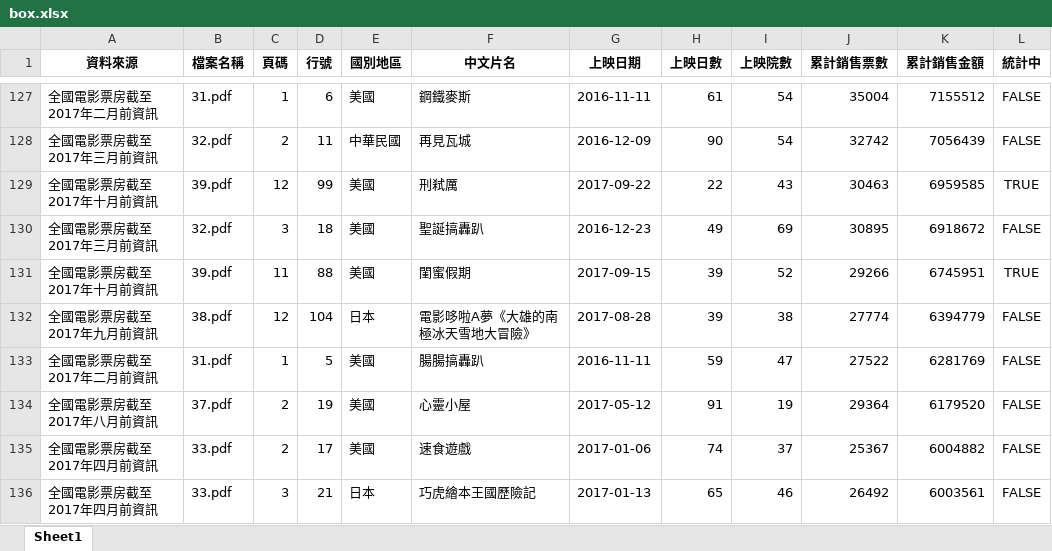
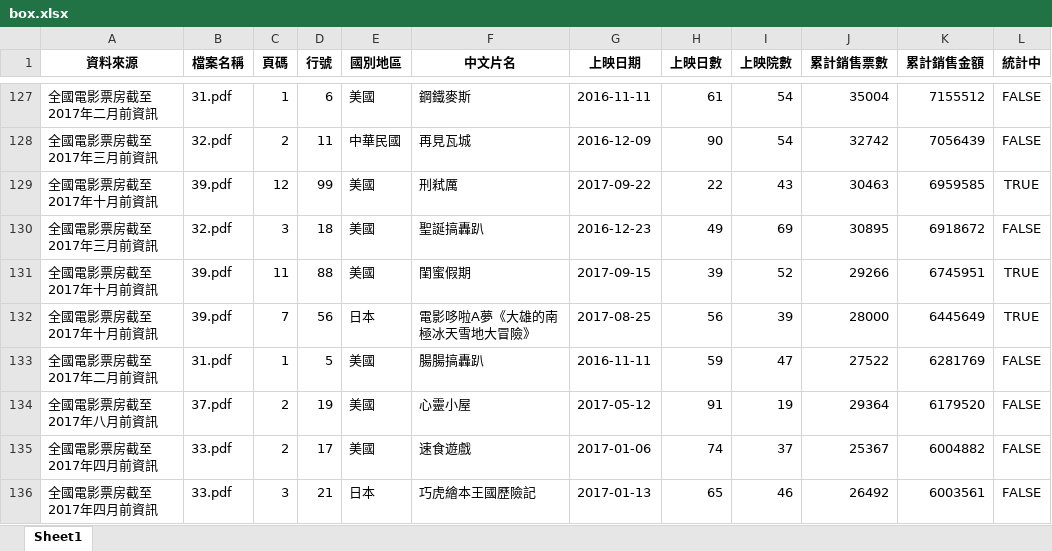
Before and after one commit to kimballXD/box_office, an Excel workbook: box.xlsx, sheet Sheet1, drawn as a sheet; only a part is shown, gaps mark what is left out; values as stored, in another font and other column widths than the file's, no borders; removed rows and columns are numbered as before the commit, all else as after; the diff names each change by its address in the sheet, - before the commit and + after, or states it on an @@ line.

```diff
--- a/box.xlsx (sheet Sheet1)
+++ b/box.xlsx (sheet Sheet1)
-row 132: 全國電影票房截至2017年九月前資訊 | 38.pdf | 12 | 104 | 日本 | 電影哆啦A夢《大雄的南極冰天雪地大冒險》 | 2017-08-28 | 39 | 38 | 27774 | 6394779 | FALSE
+row 132: 全國電影票房截至2017年十月前資訊 | 39.pdf | 7 | 56 | 日本 | 電影哆啦A夢《大雄的南極冰天雪地大冒險》 | 2017-08-25 | 56 | 39 | 28000 | 6445649 | TRUE
```
Also changed, not shown: 3 other files.
